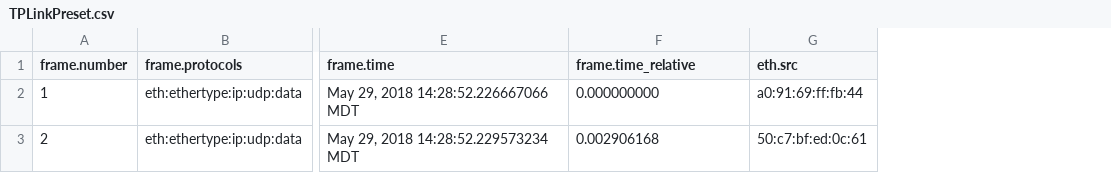
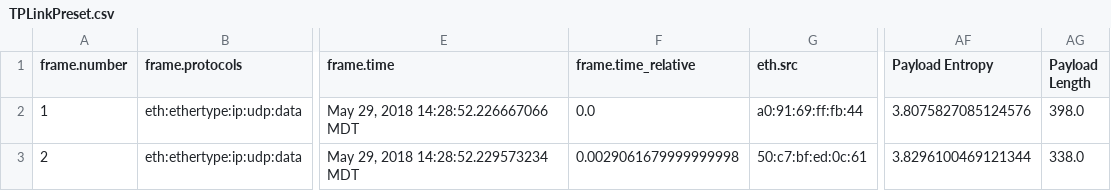
Before and after one commit to landonzweigle/IoT-Distributed, a CSV file: Captures/TPLinkPreset.csv, drawn as a sheet; only a part is shown, gaps mark what is left out; the diff names each change by its address in the sheet, - before the commit and + after, or states it on an @@ line.

```diff
--- a/Captures/TPLinkPreset.csv
+++ b/Captures/TPLinkPreset.csv
+column AF (Payload Entropy), rows 2-3: 3.8075827085124576 | 3.8296100469121344
+column AG (Payload Length), rows 2-3: 398.0 | 338.0
-F2 (frame.time_relative): 0.000000000
+F2 (frame.time_relative): 0.0
-F3 (frame.time_relative): 0.002906168
+F3 (frame.time_relative): 0.0029061679999999998
```
Also changed, not shown: 1 other file.
